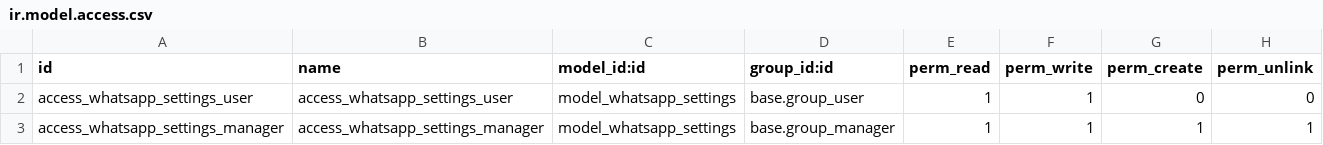
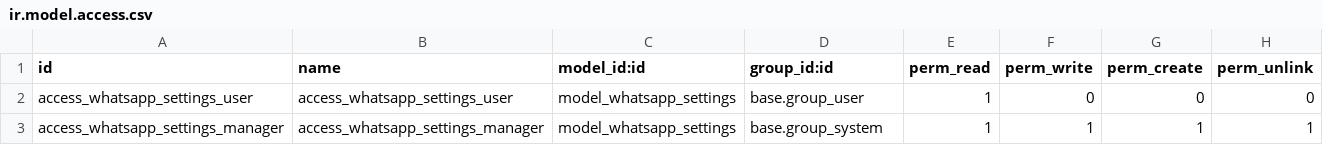
Before and after one commit to nahe-consulting-group/nahe_whatsapp_web, a CSV file: security/ir.model.access.csv, drawn as a sheet.

```diff
--- a/security/ir.model.access.csv
+++ b/security/ir.model.access.csv
@@ -1,3 +1,3 @@
 id,name,model_id:id,group_id:id,perm_read,perm_write,perm_create,perm_unlink
-access_whatsapp_settings_user,access_whatsapp_settings_user,model_whatsapp_settings,base.group_user,1,1,0,0
-access_whatsapp_settings_manager,access_whatsapp_settings_manager,model_whatsapp_settings,base.group_manager,1,1,1,1
+access_whatsapp_settings_user,access_whatsapp_settings_user,model_whatsapp_settings,base.group_user,1,0,0,0
+access_whatsapp_settings_manager,access_whatsapp_settings_manager,model_whatsapp_settings,base.group_system,1,1,1,1
```
Also changed, not shown: 8 other files.
